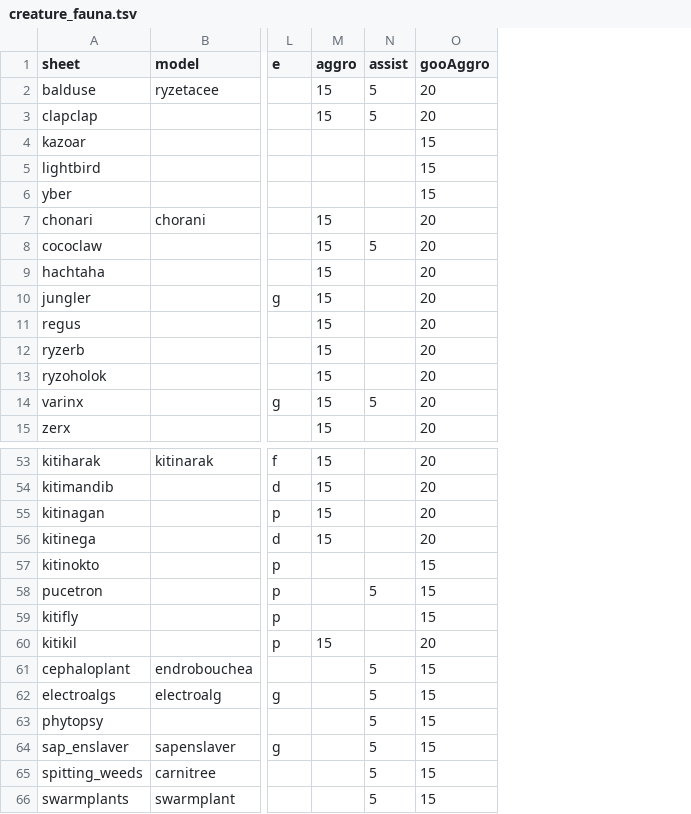
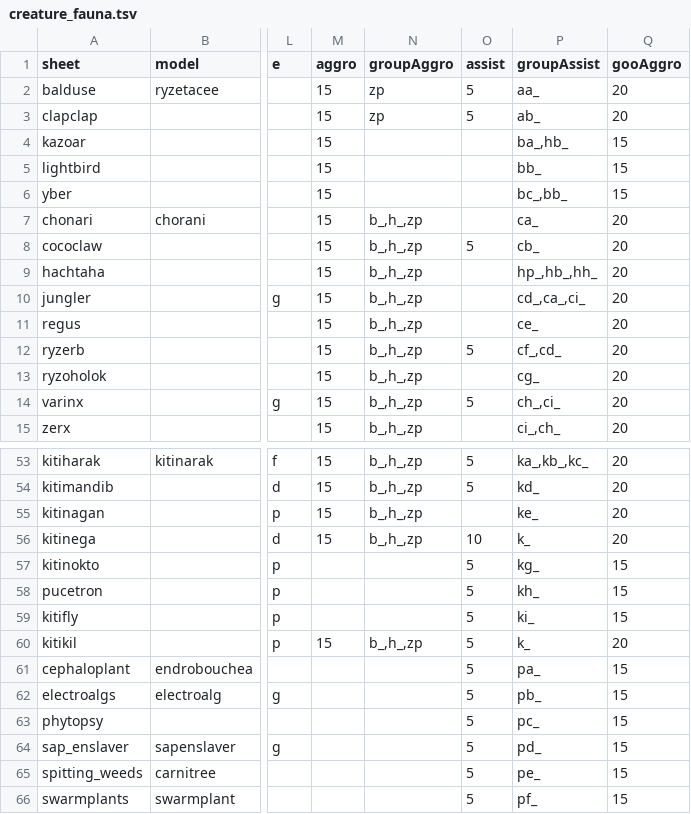
Before and after one commit to ryzom/ryzomcore_leveldesign, a TSV file: scripts/generate_r2_sheets/creature_fauna.tsv, drawn as a sheet; only a part is shown, gaps mark what is left out; addresses are those after the commit; the diff covers the shown part only; the diff names each change by its address in the sheet, - before the commit and + after, or states it on an @@ line.

Commit message:
Generate assist and aggro groups

```diff
--- a/scripts/generate_r2_sheets/creature_fauna.tsv
+++ b/scripts/generate_r2_sheets/creature_fauna.tsv
+column N (groupAggro), rows 2-15: zp | zp |  |  |  | b_,h_,zp | b_,h_,zp | b_,h_,zp | b_,h_,zp | b_,h_,zp | b_,h_,zp | b_,h_,zp | b_,h_,zp | b_,h_,zp; rows 53-60: b_,h_,zp | b_,h_,zp | b_,h_,zp | b_,h_,zp |  |  |  | b_,h_,zp
+column P (groupAssist), rows 2-15: aa_ | ab_ | ba_,hb_ | bb_ | bc_,bb_ | ca_ | cb_ | hp_,hb_,hh_ | cd_,ca_,ci_ | ce_ | cf_,cd_ | cg_ | ch_,ci_ | ci_,ch_; rows 53-66: ka_,kb_,kc_ | kd_ | ke_ | k_ | kg_ | kh_ | ki_ | k_ | pa_ | pb_ | pc_ | pd_ | pe_ | pf_
-M4:M6 (aggro): (empty)
+M4:M6 (aggro): 15
-O12 (assist): (empty)
+O12 (assist): 5
-O53:O54 (assist): (empty)
+O53:O54 (assist): 5
-O56 (assist): (empty)
+O56 (assist): 10
-O57 (assist): (empty)
+O57 (assist): 5
-O59:O60 (assist): (empty)
+O59:O60 (assist): 5
```
Also changed, not shown: 26 edited cells elsewhere in this file, 1 other file.
